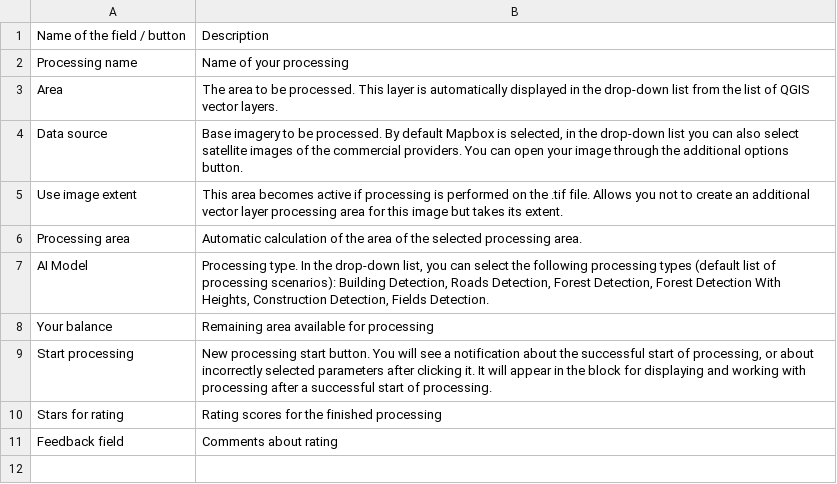
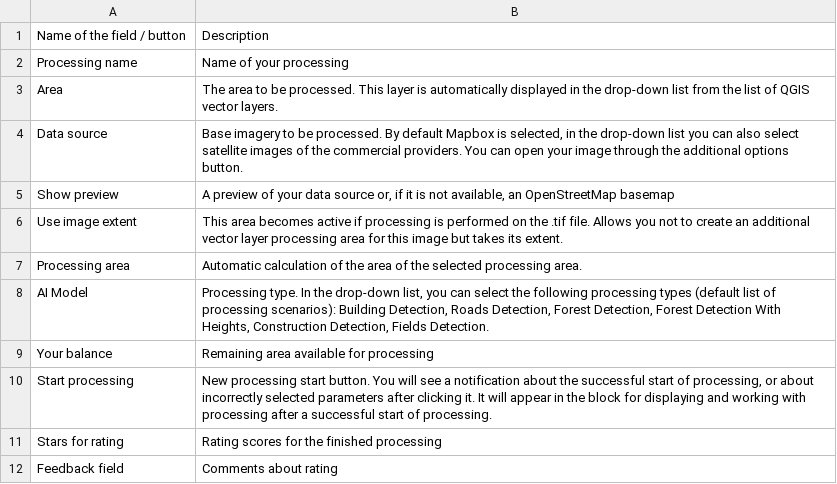
Before and after one commit to Geoalert/mapflow-docs-en, a CSV file: source/api/_static/qgis/processing_controls_panel.csv, drawn as a sheet.

```diff
--- a/source/api/_static/qgis/processing_controls_panel.csv
+++ b/source/api/_static/qgis/processing_controls_panel.csv
@@ -4,2 +4,3 @@ Area,The area to be processed. This layer is automatically displayed in the drop
 Data source,"Base imagery to be processed. By default Mapbox is selected, in the drop-down list you can also select satellite images of the commercial providers. You can open your image through the additional options button."
+Show preview,"A preview of your data source or, if it is not available, an OpenStreetMap basemap"
 Use image extent,This area becomes active if processing is performed on the .tif file. Allows you not to create an additional vector layer processing area for this image but takes its extent.
```
Also changed, not shown: 4 other files.
